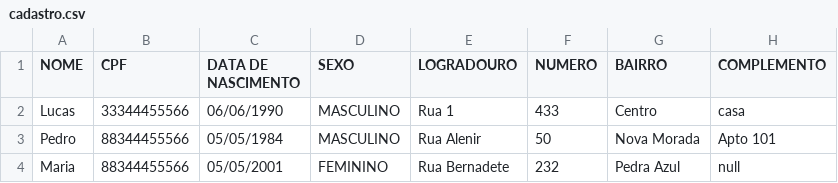
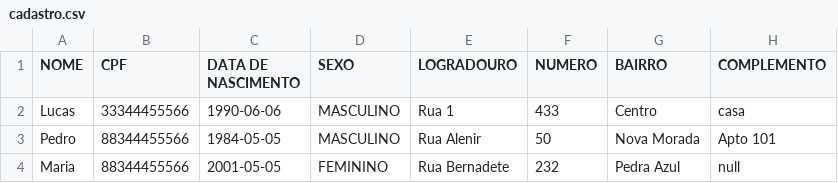
Before and after one commit to lucarauj/mjv-java-school, a CSV file: Desafio Semana 2/cadastro.csv, drawn as a sheet; only a part is shown; the diff names each change by its address in the sheet, - before the commit and + after, or states it on an @@ line.

```diff
--- a/Desafio Semana 2/cadastro.csv
+++ b/Desafio Semana 2/cadastro.csv
-C2 (DATA DE NASCIMENTO): 06/06/1990
+C2 (DATA DE NASCIMENTO): 1990-06-06
-C3 (DATA DE NASCIMENTO): 05/05/1984
+C3 (DATA DE NASCIMENTO): 1984-05-05
-C4 (DATA DE NASCIMENTO): 05/05/2001
+C4 (DATA DE NASCIMENTO): 2001-05-05
```
Also changed, not shown: 6 other files.
